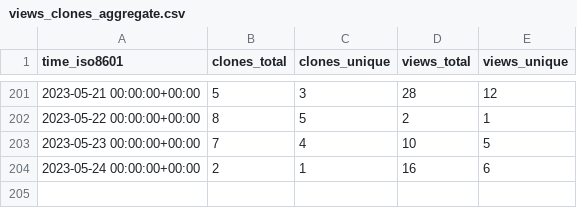
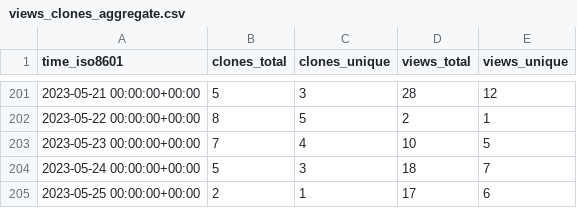
Before and after one commit to TechDevOfficial/SteamDepotDownloaderGUI, a CSV file: mmvanheusden/SteamDepotDownloaderGUI/ghrs-data/views_clones_aggregate.csv, drawn as a sheet; only a part is shown, gaps mark what is left out.

```diff
--- a/mmvanheusden/SteamDepotDownloaderGUI/ghrs-data/views_clones_aggregate.csv
+++ b/mmvanheusden/SteamDepotDownloaderGUI/ghrs-data/views_clones_aggregate.csv
@@ -203,2 +203,3 @@ time_iso8601,clones_total,clones_unique,views_total,views_unique
 2023-05-23 00:00:00+00:00,7,4,10,5
-2023-05-24 00:00:00+00:00,2,1,16,6
+2023-05-24 00:00:00+00:00,5,3,18,7
+2023-05-25 00:00:00+00:00,2,1,17,6
```
Also changed, not shown: 1 other file.
